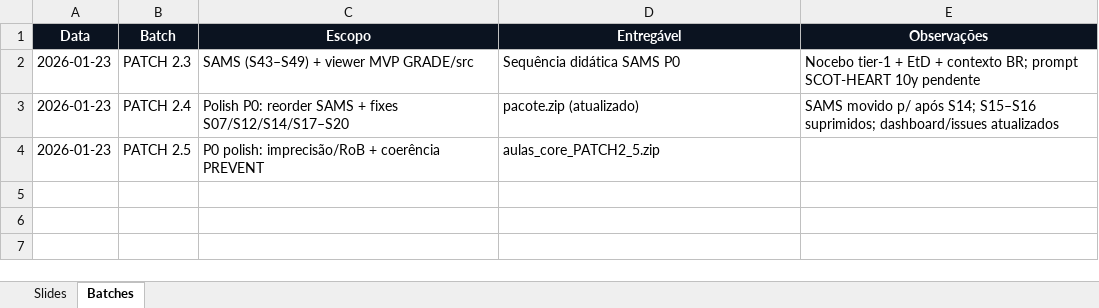
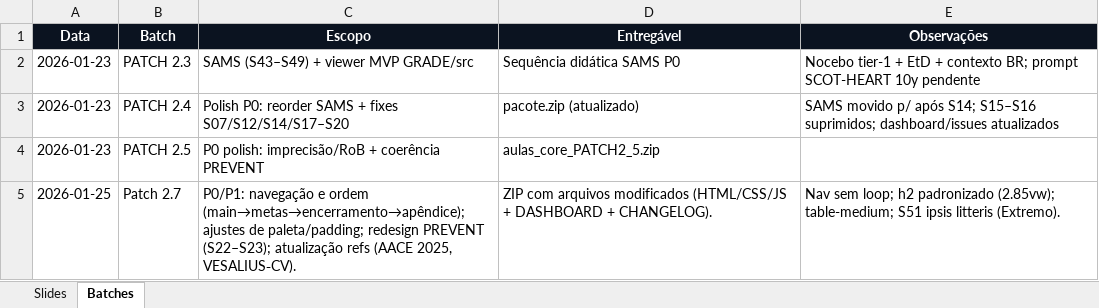
Before and after one commit to lucasmiachon-blip/aulas_core, an Excel workbook: DASHBOARD.xlsx, sheet Batches, drawn as a sheet; values as stored, in another font and other column widths than the file's, no borders; the diff names each change by its address in the sheet, - before the commit and + after, or states it on an @@ line.

```diff
--- a/DASHBOARD.xlsx (sheet Batches)
+++ b/DASHBOARD.xlsx (sheet Batches)
+row 5: 2026-01-25 | Patch 2.7 | P0/P1: navegação e ordem (main→metas→encerramento→apêndice); ajustes de paleta/padding; redesign PREVENT (S22–S23); atualização refs (AACE 2025, VESALIUS‑CV). | ZIP com arquivos modificados (HTML/CSS/JS + DASHBOARD + CHANGELOG). | Nav sem loop; h2 padronizado (2.85vw); table-medium; S51 ipsis litteris (Extremo).
```
Also changed, not shown: sheet Slides, 21 other files.
